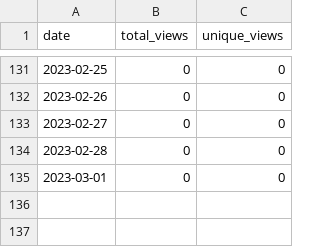
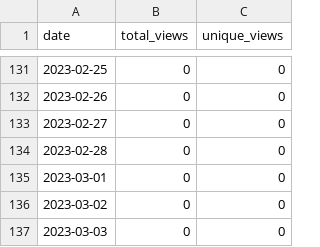
Before and after one commit to merrymitch/COMP3500, a CSV file: .traffic/views.csv, drawn as a sheet; only a part is shown, gaps mark what is left out; the diff names each change by its address in the sheet, - before the commit and + after, or states it on an @@ line.

```diff
--- a/.traffic/views.csv
+++ b/.traffic/views.csv
+row 136: 2023-03-02 | 0 | 0
+row 137: 2023-03-03 | 0 | 0
```
Also changed, not shown: .traffic/clones.csv, 3 other files.
